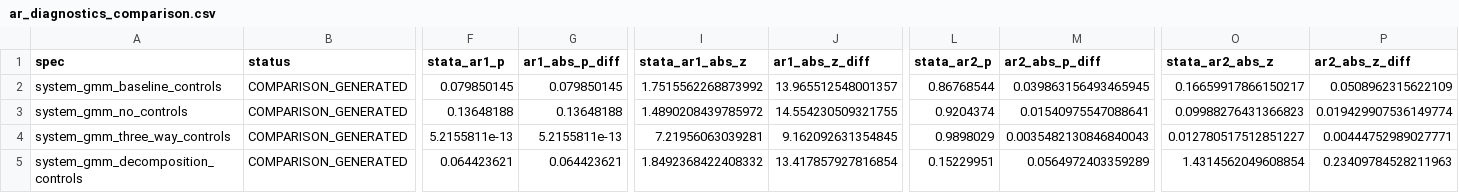
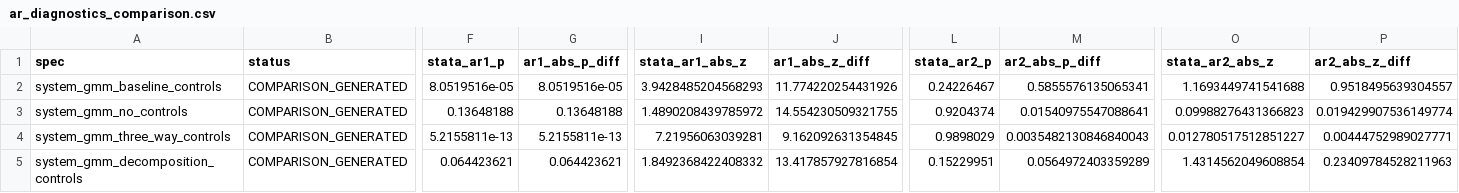
Before and after one commit to Akanom/systemgmmkit, a CSV file: artifacts/parity/xtabond2/ar_diagnostics_comparison.csv, drawn as a sheet; only a part is shown, gaps mark what is left out; the diff names each change by its address in the sheet, - before the commit and + after, or states it on an @@ line.

Commit message:
Export xtabond2 AR diagnostic statistics

```diff
--- a/artifacts/parity/xtabond2/ar_diagnostics_comparison.csv
+++ b/artifacts/parity/xtabond2/ar_diagnostics_comparison.csv
-F2 (stata_ar1_p): 0.079850145
+F2 (stata_ar1_p): 8.0519516e-05
-G2 (ar1_abs_p_diff): 0.079850145
+G2 (ar1_abs_p_diff): 8.0519516e-05
-I2 (stata_ar1_abs_z): 1.7515562268873992
+I2 (stata_ar1_abs_z): 3.9428485204568293
-J2 (ar1_abs_z_diff): 13.965512548001357
+J2 (ar1_abs_z_diff): 11.774220254431926
-L2 (stata_ar2_p): 0.86768544
+L2 (stata_ar2_p): 0.24226467
-M2 (ar2_abs_p_diff): 0.039863156493465945
+M2 (ar2_abs_p_diff): 0.5855576135065341
-O2 (stata_ar2_abs_z): 0.16659917866150217
+O2 (stata_ar2_abs_z): 1.1693449741541688
-P2 (ar2_abs_z_diff): 0.0508962315622109
+P2 (ar2_abs_z_diff): 0.9518495639304557
```
Also changed, not shown: 13 other files.
